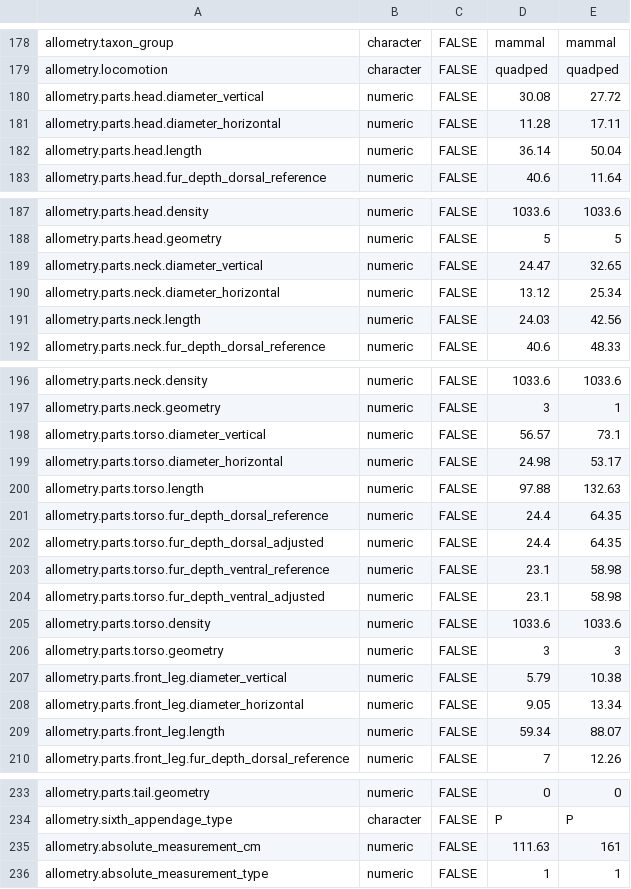
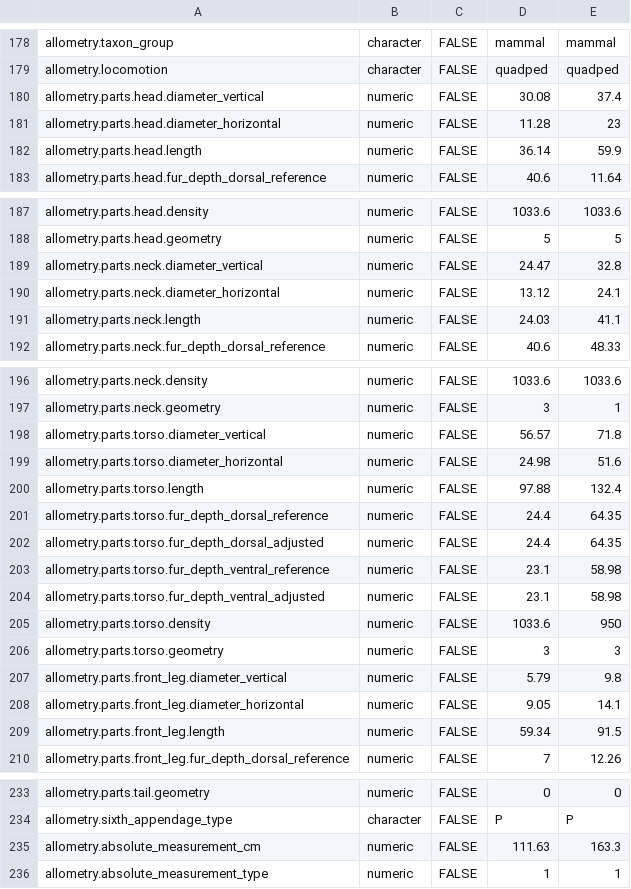
Before and after one commit to BSpen0820/ThermalScapeR, a CSV file: data-raw/endotherm_species_presets.csv, drawn as a sheet; only a part is shown, gaps mark what is left out; the diff covers the shown part only.

Commit message:
feat: update version to 2.0.1, add plot_endotherm_geometry function, and enhance species presets

```diff
--- a/data-raw/endotherm_species_presets.csv
+++ b/data-raw/endotherm_species_presets.csv
@@ -179,5 +179,5 @@
 "allometry.locomotion","character","FALSE","quadped","quadped"
-"allometry.parts.head.diameter_vertical","numeric","FALSE","30.08","27.72"
-"allometry.parts.head.diameter_horizontal","numeric","FALSE","11.28","17.11"
-"allometry.parts.head.length","numeric","FALSE","36.14","50.04"
+"allometry.parts.head.diameter_vertical","numeric","FALSE","30.08","37.4"
+"allometry.parts.head.diameter_horizontal","numeric","FALSE","11.28","23"
+"allometry.parts.head.length","numeric","FALSE","36.14","59.9"
 "allometry.parts.head.fur_depth_dorsal_reference","numeric","FALSE","40.6","11.64"
@@ -188,5 +188,5 @@
 "allometry.parts.head.geometry","numeric","FALSE","5","5"
-"allometry.parts.neck.diameter_vertical","numeric","FALSE","24.47","32.65"
-"allometry.parts.neck.diameter_horizontal","numeric","FALSE","13.12","25.34"
-"allometry.parts.neck.length","numeric","FALSE","24.03","42.56"
+"allometry.parts.neck.diameter_vertical","numeric","FALSE","24.47","32.8"
+"allometry.parts.neck.diameter_horizontal","numeric","FALSE","13.12","24.1"
+"allometry.parts.neck.length","numeric","FALSE","24.03","41.1"
 "allometry.parts.neck.fur_depth_dorsal_reference","numeric","FALSE","40.6","48.33"
@@ -197,5 +197,5 @@
 "allometry.parts.neck.geometry","numeric","FALSE","3","1"
-"allometry.parts.torso.diameter_vertical","numeric","FALSE","56.57","73.1"
-"allometry.parts.torso.diameter_horizontal","numeric","FALSE","24.98","53.17"
-"allometry.parts.torso.length","numeric","FALSE","97.88","132.63"
+"allometry.parts.torso.diameter_vertical","numeric","FALSE","56.57","71.8"
+"allometry.parts.torso.diameter_horizontal","numeric","FALSE","24.98","51.6"
+"allometry.parts.torso.length","numeric","FALSE","97.88","132.4"
 "allometry.parts.torso.fur_depth_dorsal_reference","numeric","FALSE","24.4","64.35"
@@ -204,7 +204,7 @@
 "allometry.parts.torso.fur_depth_ventral_adjusted","numeric","FALSE","23.1","58.98"
-"allometry.parts.torso.density","numeric","FALSE","1033.6","1033.6"
+"allometry.parts.torso.density","numeric","FALSE","1033.6","950"
 "allometry.parts.torso.geometry","numeric","FALSE","3","3"
-"allometry.parts.front_leg.diameter_vertical","numeric","FALSE","5.79","10.38"
-"allometry.parts.front_leg.diameter_horizontal","numeric","FALSE","9.05","13.34"
-"allometry.parts.front_leg.length","numeric","FALSE","59.34","88.07"
+"allometry.parts.front_leg.diameter_vertical","numeric","FALSE","5.79","9.8"
+"allometry.parts.front_leg.diameter_horizontal","numeric","FALSE","9.05","14.1"
+"allometry.parts.front_leg.length","numeric","FALSE","59.34","91.5"
 "allometry.parts.front_leg.fur_depth_dorsal_reference","numeric","FALSE","7","12.26"
@@ -234,3 +234,3 @@
 "allometry.sixth_appendage_type","character","FALSE","P","P"
-"allometry.absolute_measurement_cm","numeric","FALSE","111.63","161"
+"allometry.absolute_measurement_cm","numeric","FALSE","111.63","163.3"
 "allometry.absolute_measurement_type","numeric","FALSE","1","1"
```
Also changed, not shown: 3 edited cells elsewhere in this file, 9 other files.
